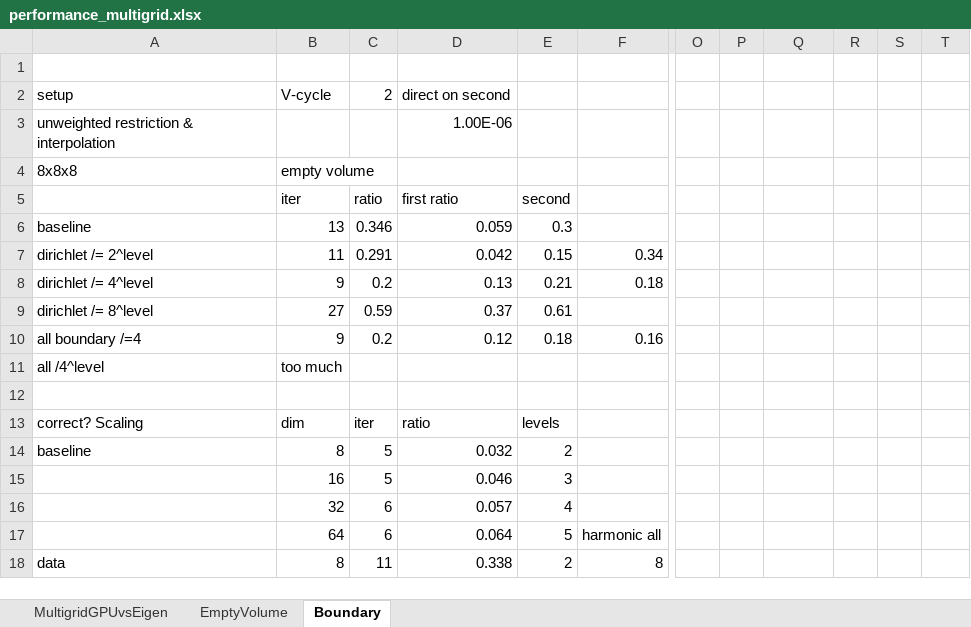
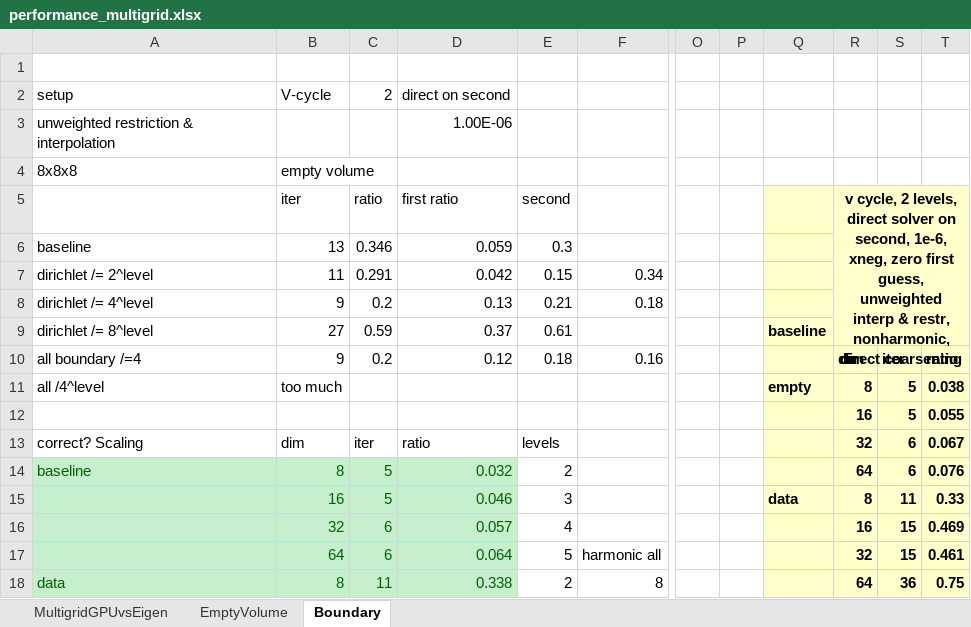
Before and after one commit to PeterZhouSZ/battery, an Excel workbook: data/results/performance/performance_multigrid.xlsx, sheet Boundary, drawn as a sheet; only a part is shown, gaps mark what is left out; values as stored, in another font and other column widths than the file's, no borders; rows hold the shown columns only; the diff covers the shown part only; the diff names each change by its address in the sheet, - before the commit and + after, or states it on an @@ line.

Commit message:
revert back to baseline - best results so far

```diff
--- a/data/results/performance/performance_multigrid.xlsx (sheet Boundary)
+++ b/data/results/performance/performance_multigrid.xlsx (sheet Boundary)
-Q5:T18 fill: none
+Q5:T18 fill: #FFFFCC
-R5: (empty)
+R5: v cycle, 2 levels, direct solver on second, 1e-6, xneg, zero first guess, unweighted interp & restr, nonharmonic, direct coarsening
+R5:T9 merged
-Q9: (empty)
+Q9: baseline
-R10: (empty)
+R10: dim
-S10: (empty)
+S10: iter
-T10: (empty)
+T10: ratio
-Q11: (empty)
+Q11: empty
-R11: (empty)
+R11: 8
-S11: (empty)
+S11: 5
-T11: (empty)
+T11: 0.038
-row 12: (empty)
+row 12:  |  |  |  |  |  |  |  |  | 16 | 5 | 0.055
-R13: (empty)
+R13: 32
-S13:S14: (empty)
+S13:S14: 6
-T13: (empty)
+T13: 0.067
-A14:D18 fill: none
+A14:D18 fill: #C6EFCE
-A14:D14 text colour: black
+A14:D14 text colour: #006100
-R14: (empty)
+R14: 64
-T14: (empty)
+T14: 0.076
-B15:D17 text colour: black
+B15:D17 text colour: #006100
-Q15: (empty)
+Q15: data
-R15: (empty)
+R15: 8
-S15: (empty)
+S15: 11
-T15: (empty)
+T15: 0.33
-R16: (empty)
+R16: 16
-S16:S17: (empty)
+S16:S17: 15
-T16: (empty)
+T16: 0.469
-R17: (empty)
+R17: 32
-T17: (empty)
+T17: 0.461
-A18:D18 text colour: black
+A18:D18 text colour: #006100
-R18: (empty)
+R18: 64
-S18: (empty)
+S18: 36
-T18: (empty)
+T18: 0.75
```
Also changed, not shown: cell formats elsewhere in this sheet, 1 other file.
